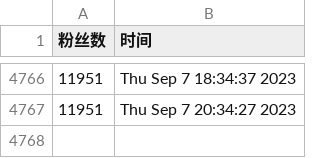
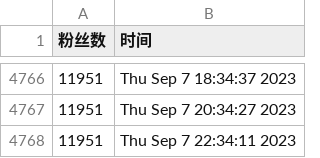
Before and after one commit to doombeaker/Larva, a CSV file: scripts/ttlarva-follower.csv, drawn as a sheet; only a part is shown, gaps mark what is left out; the diff names each change by its address in the sheet, - before the commit and + after, or states it on an @@ line.

Commit message:
update followers count daily

```diff
--- a/scripts/ttlarva-follower.csv
+++ b/scripts/ttlarva-follower.csv
+row 4768: 11951 | Thu Sep 7 22:34:11 2023
```
